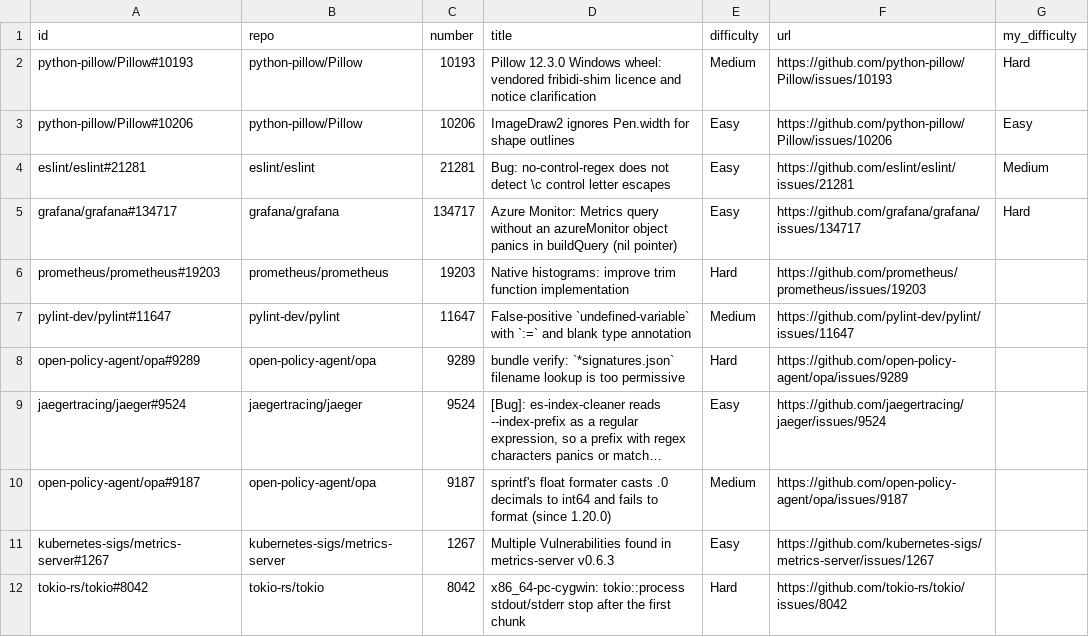
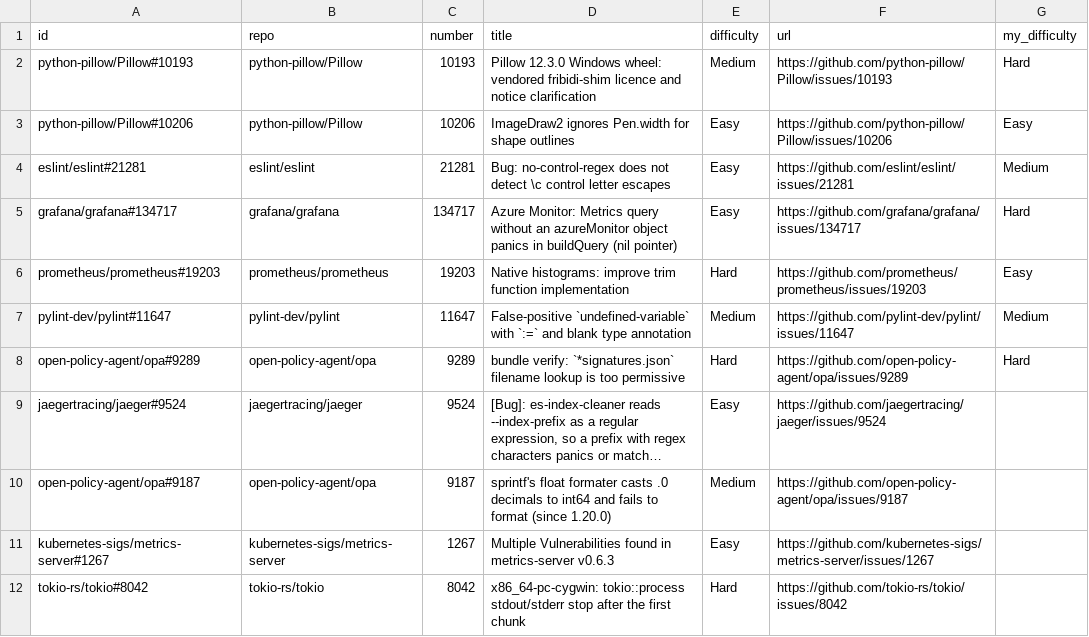
Before and after one commit to luvruv/IssueScout, a CSV file: data/processed/manual_label_sample.csv, drawn as a sheet; only a part is shown; long unchanged cells end in …; the diff names each change by its address in the sheet, - before the commit and + after, or states it on an @@ line.

```diff
--- a/data/processed/manual_label_sample.csv
+++ b/data/processed/manual_label_sample.csv
-G6 (my_difficulty): (empty)
+G6 (my_difficulty): Easy
-G7 (my_difficulty): (empty)
+G7 (my_difficulty): Medium
-G8 (my_difficulty): (empty)
+G8 (my_difficulty): Hard
```
Also changed, not shown: report/model_comparison.csv, 4 other files.
